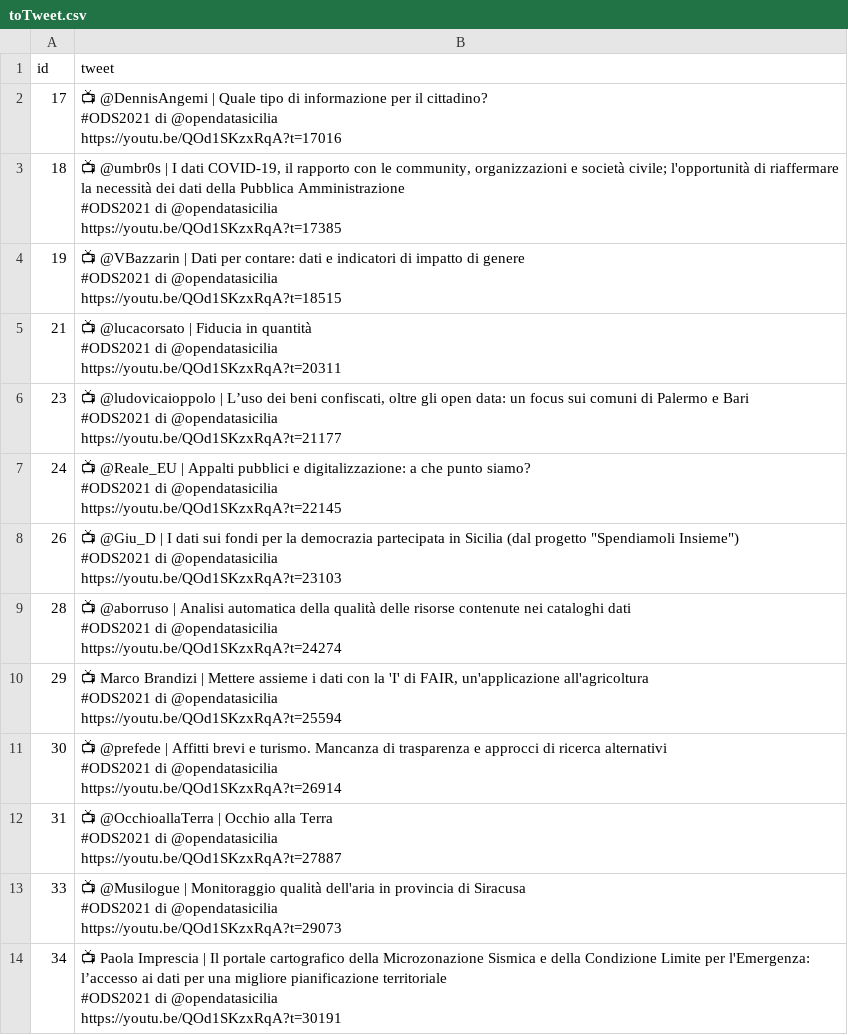
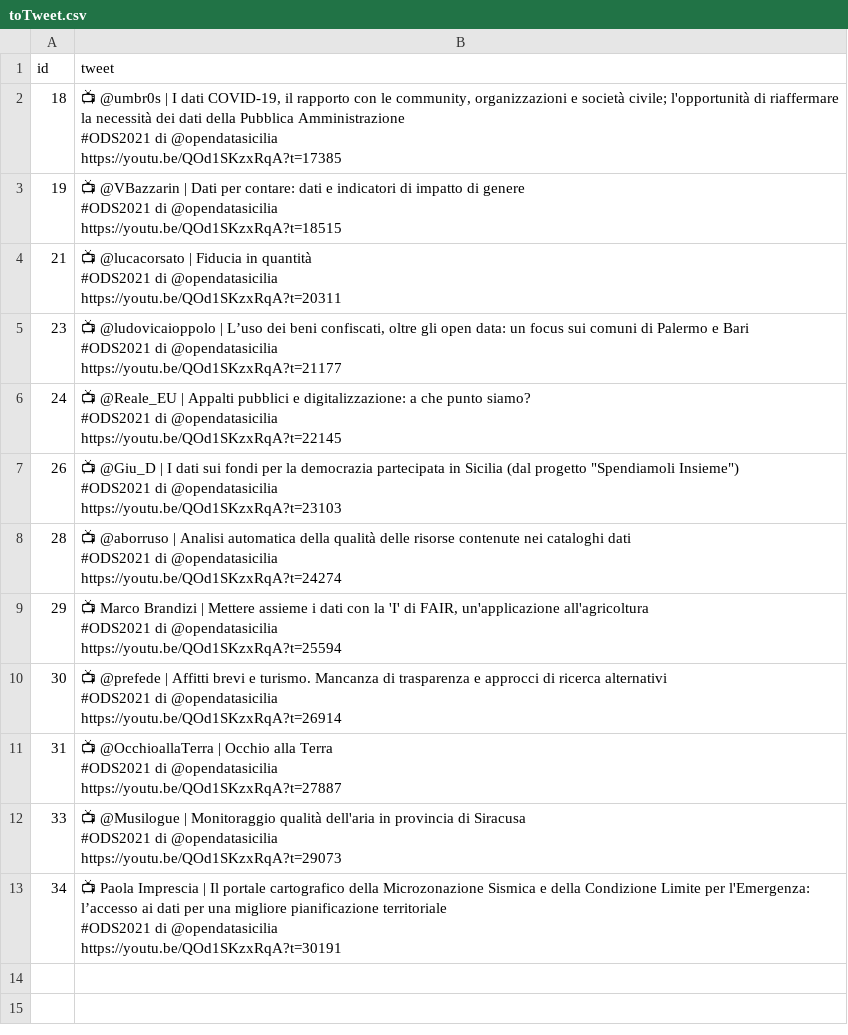
Before and after one commit to opendatasicilia/ods2021, a CSV file: script/toTweet.csv, drawn as a sheet; ↵ is a line break in a cell; the diff names each change by its address in the sheet, - before the commit and + after, or states it on an @@ line.

```diff
--- a/script/toTweet.csv
+++ b/script/toTweet.csv
-row 2: 17 | 📺 @DennisAngemi | Quale tipo di informazione per il cittadino? ↵ #ODS2021 di @opendatasicilia ↵ https://youtu.be/QOd1SKzxRqA?t=17016
```
Also changed, not shown: 1 other file.
